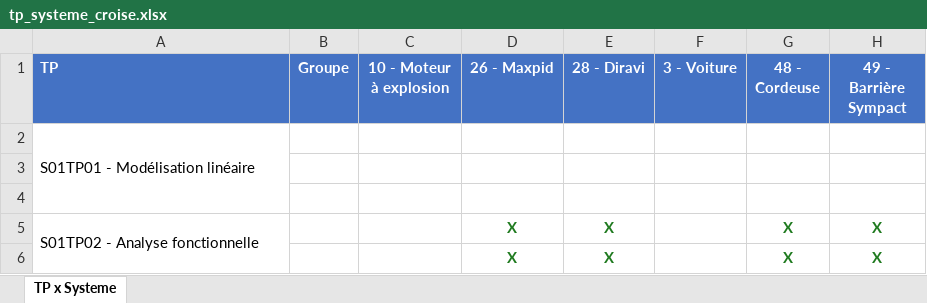
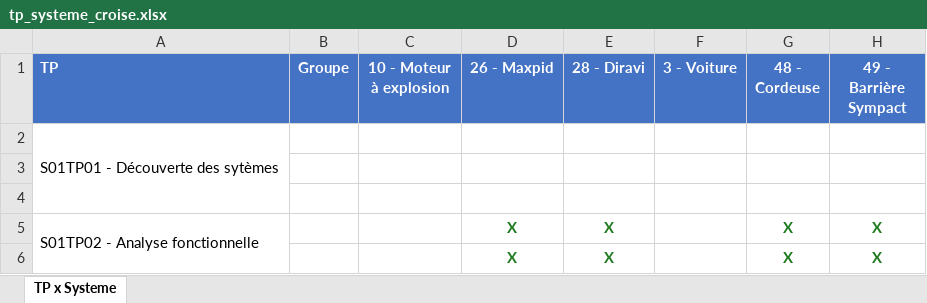
Before and after one commit to Costadoat/Sciences-Ingenieur, an Excel workbook: tp_systeme_croise.xlsx, sheet TP x Systeme, drawn as a sheet; only a part is shown; values as stored, in another font and other column widths than the file's, no borders; the diff names each change by its address in the sheet, - before the commit and + after, or states it on an @@ line.

```diff
--- a/tp_systeme_croise.xlsx (sheet TP x Systeme)
+++ b/tp_systeme_croise.xlsx (sheet TP x Systeme)
-A2 (TP): S01TP01 - Modélisation linéaire
+A2 (TP): S01TP01 - Découverte des sytèmes
```
Also changed, not shown: 12 other files.
